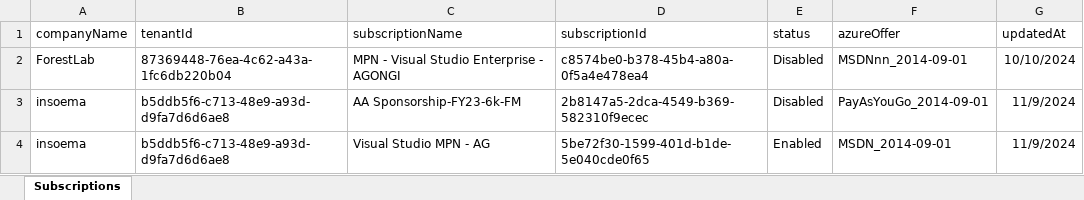
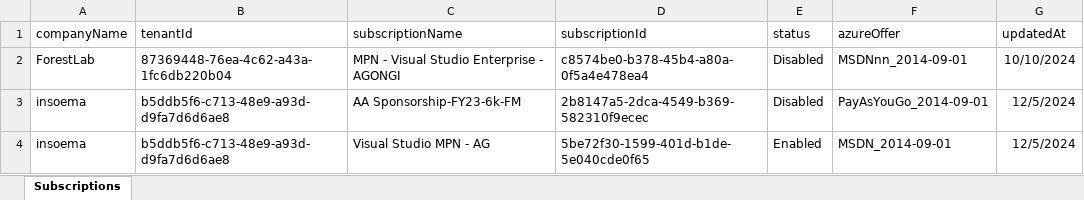
Before and after one commit to krichen-Noureddine/Insomea-management-platform, an Excel workbook: public/subscriptions.xlsx, sheet Subscriptions, drawn as a sheet; values as stored, in another font and other column widths than the file's, no borders; the diff names each change by its address in the sheet, - before the commit and + after, or states it on an @@ line.

```diff
--- a/public/subscriptions.xlsx (sheet Subscriptions)
+++ b/public/subscriptions.xlsx (sheet Subscriptions)
-G3:G4 (updatedAt): 11/9/2024
+G3:G4 (updatedAt): 12/5/2024
```
Also changed, not shown: 5 other files.
